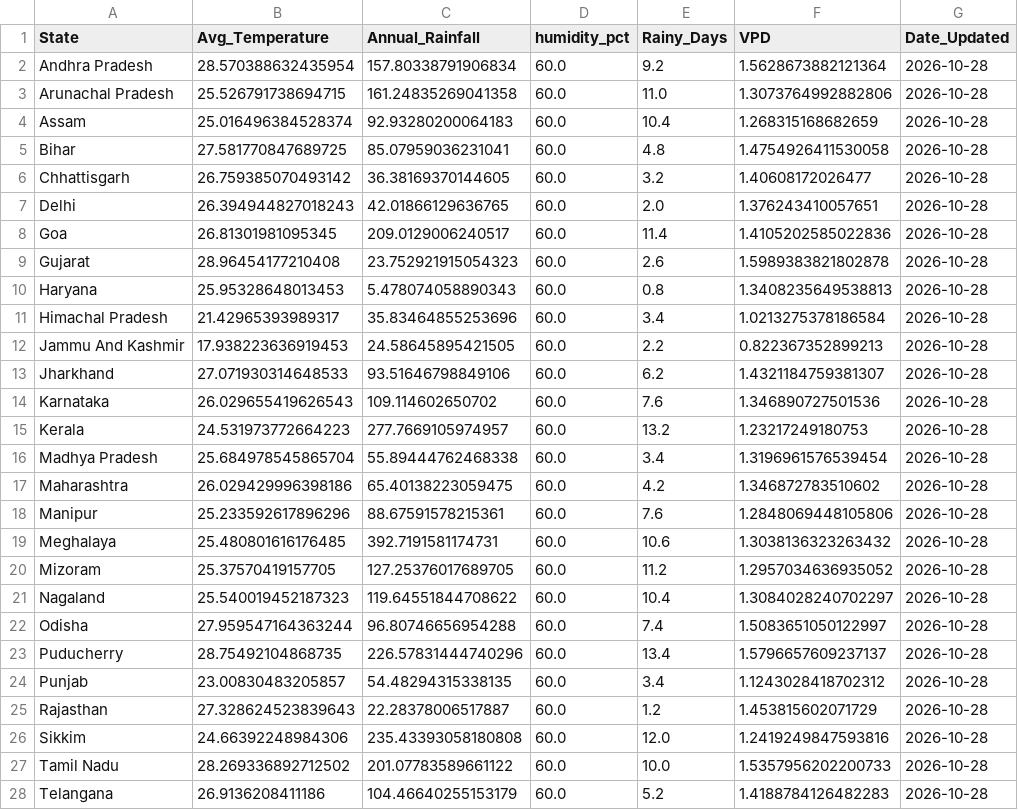
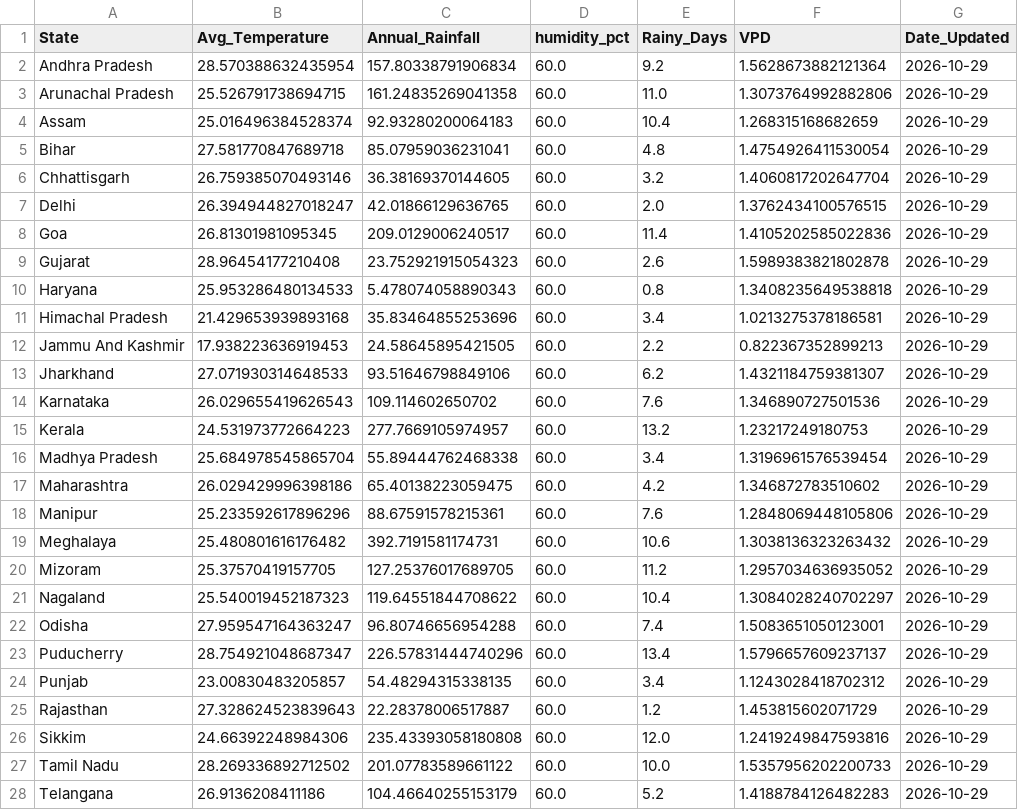
Before and after one commit to Pradip-0/crop-recommendation-system, a CSV file: daily_weather_cache.csv, drawn as a sheet; only a part is shown; the diff covers the shown part only.

```diff
--- a/daily_weather_cache.csv
+++ b/daily_weather_cache.csv
@@ -1,28 +1,28 @@
 State,Avg_Temperature,Annual_Rainfall,humidity_pct,Rainy_Days,VPD,Date_Updated
-Andhra Pradesh,28.570388632435954,157.80338791906834,60.0,9.2,1.5628673882121364,2026-10-28
-Arunachal Pradesh,25.526791738694715,161.24835269041358,60.0,11.0,1.3073764992882806,2026-10-28
-Assam,25.016496384528374,92.93280200064183,60.0,10.4,1.268315168682659,2026-10-28
-Bihar,27.581770847689725,85.07959036231041,60.0,4.8,1.4754926411530058,2026-10-28
-Chhattisgarh,26.759385070493142,36.38169370144605,60.0,3.2,1.40608172026477,2026-10-28
-Delhi,26.394944827018243,42.01866129636765,60.0,2.0,1.376243410057651,2026-10-28
-Goa,26.81301981095345,209.0129006240517,60.0,11.4,1.4105202585022836,2026-10-28
-Gujarat,28.96454177210408,23.752921915054323,60.0,2.6,1.5989383821802878,2026-10-28
-Haryana,25.95328648013453,5.478074058890343,60.0,0.8,1.3408235649538813,2026-10-28
-Himachal Pradesh,21.42965393989317,35.83464855253696,60.0,3.4,1.0213275378186584,2026-10-28
-Jammu And Kashmir,17.938223636919453,24.58645895421505,60.0,2.2,0.822367352899213,2026-10-28
-Jharkhand,27.071930314648533,93.51646798849106,60.0,6.2,1.4321184759381307,2026-10-28
-Karnataka,26.029655419626543,109.114602650702,60.0,7.6,1.346890727501536,2026-10-28
-Kerala,24.531973772664223,277.7669105974957,60.0,13.2,1.23217249180753,2026-10-28
-Madhya Pradesh,25.684978545865704,55.89444762468338,60.0,3.4,1.3196961576539454,2026-10-28
-Maharashtra,26.029429996398186,65.40138223059475,60.0,4.2,1.346872783510602,2026-10-28
-Manipur,25.233592617896296,88.67591578215361,60.0,7.6,1.2848069448105806,2026-10-28
-Meghalaya,25.480801616176485,392.7191581174731,60.0,10.6,1.3038136323263432,2026-10-28
-Mizoram,25.37570419157705,127.25376017689705,60.0,11.2,1.2957034636935052,2026-10-28
-Nagaland,25.540019452187323,119.64551844708622,60.0,10.4,1.3084028240702297,2026-10-28
-Odisha,27.959547164363244,96.80746656954288,60.0,7.4,1.5083651050122997,2026-10-28
-Puducherry,28.75492104868735,226.57831444740296,60.0,13.4,1.5796657609237137,2026-10-28
-Punjab,23.00830483205857,54.48294315338135,60.0,3.4,1.1243028418702312,2026-10-28
-Rajasthan,27.328624523839643,22.28378006517887,60.0,1.2,1.453815602071729,2026-10-28
-Sikkim,24.66392248984306,235.43393058180808,60.0,12.0,1.2419249847593816,2026-10-28
-Tamil Nadu,28.269336892712502,201.07783589661122,60.0,10.0,1.5357956202200733,2026-10-28
-Telangana,26.9136208411186,104.46640255153179,60.0,5.2,1.4188784126482283,2026-10-28
+Andhra Pradesh,28.570388632435954,157.80338791906834,60.0,9.2,1.5628673882121364,2026-10-29
+Arunachal Pradesh,25.526791738694715,161.24835269041358,60.0,11.0,1.3073764992882806,2026-10-29
+Assam,25.016496384528374,92.93280200064183,60.0,10.4,1.268315168682659,2026-10-29
+Bihar,27.581770847689718,85.07959036231041,60.0,4.8,1.4754926411530054,2026-10-29
+Chhattisgarh,26.759385070493146,36.38169370144605,60.0,3.2,1.4060817202647704,2026-10-29
+Delhi,26.394944827018247,42.01866129636765,60.0,2.0,1.3762434100576515,2026-10-29
+Goa,26.81301981095345,209.0129006240517,60.0,11.4,1.4105202585022836,2026-10-29
+Gujarat,28.96454177210408,23.752921915054323,60.0,2.6,1.5989383821802878,2026-10-29
+Haryana,25.953286480134533,5.478074058890343,60.0,0.8,1.3408235649538818,2026-10-29
+Himachal Pradesh,21.429653939893168,35.83464855253696,60.0,3.4,1.0213275378186581,2026-10-29
+Jammu And Kashmir,17.938223636919453,24.58645895421505,60.0,2.2,0.822367352899213,2026-10-29
+Jharkhand,27.071930314648533,93.51646798849106,60.0,6.2,1.4321184759381307,2026-10-29
+Karnataka,26.029655419626543,109.114602650702,60.0,7.6,1.346890727501536,2026-10-29
+Kerala,24.531973772664223,277.7669105974957,60.0,13.2,1.23217249180753,2026-10-29
+Madhya Pradesh,25.684978545865704,55.89444762468338,60.0,3.4,1.3196961576539454,2026-10-29
+Maharashtra,26.029429996398186,65.40138223059475,60.0,4.2,1.346872783510602,2026-10-29
+Manipur,25.233592617896296,88.67591578215361,60.0,7.6,1.2848069448105806,2026-10-29
+Meghalaya,25.480801616176482,392.7191581174731,60.0,10.6,1.3038136323263432,2026-10-29
+Mizoram,25.37570419157705,127.25376017689705,60.0,11.2,1.2957034636935052,2026-10-29
+Nagaland,25.540019452187323,119.64551844708622,60.0,10.4,1.3084028240702297,2026-10-29
+Odisha,27.959547164363247,96.80746656954288,60.0,7.4,1.5083651050123001,2026-10-29
+Puducherry,28.754921048687347,226.57831444740296,60.0,13.4,1.5796657609237137,2026-10-29
+Punjab,23.00830483205857,54.48294315338135,60.0,3.4,1.1243028418702312,2026-10-29
+Rajasthan,27.328624523839643,22.28378006517887,60.0,1.2,1.453815602071729,2026-10-29
+Sikkim,24.66392248984306,235.43393058180808,60.0,12.0,1.2419249847593816,2026-10-29
+Tamil Nadu,28.269336892712502,201.07783589661122,60.0,10.0,1.5357956202200733,2026-10-29
+Telangana,26.9136208411186,104.46640255153179,60.0,5.2,1.4188784126482283,2026-10-29
```
Also changed, not shown: 7 edited cells elsewhere in this file.
